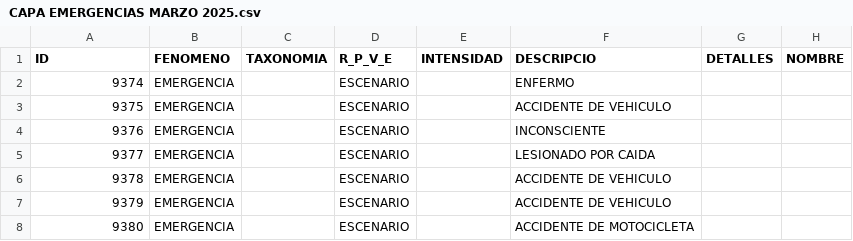
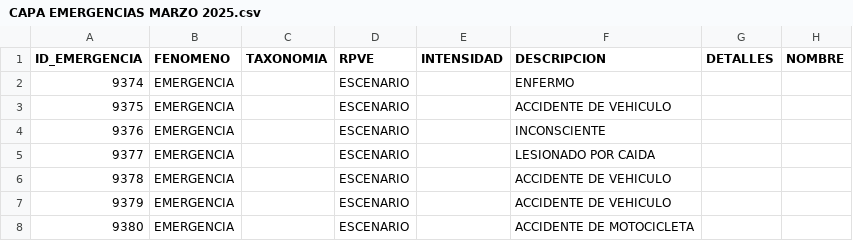
Before and after one commit to Esa70192/PHP-Maps, a CSV file: prueba/csv/CAPA EMERGENCIAS MARZO 2025.csv, drawn as a sheet; only a part is shown; the diff names each change by its address in the sheet, - before the commit and + after, or states it on an @@ line.

```diff
--- a/prueba/csv/CAPA EMERGENCIAS MARZO 2025.csv
+++ b/prueba/csv/CAPA EMERGENCIAS MARZO 2025.csv
-A1: ID
+A1: ID_EMERGENCIA
-D1: R_P_V_E
+D1: RPVE
-F1: DESCRIPCIO
+F1: DESCRIPCION
```
Also changed, not shown: 5 other files.
